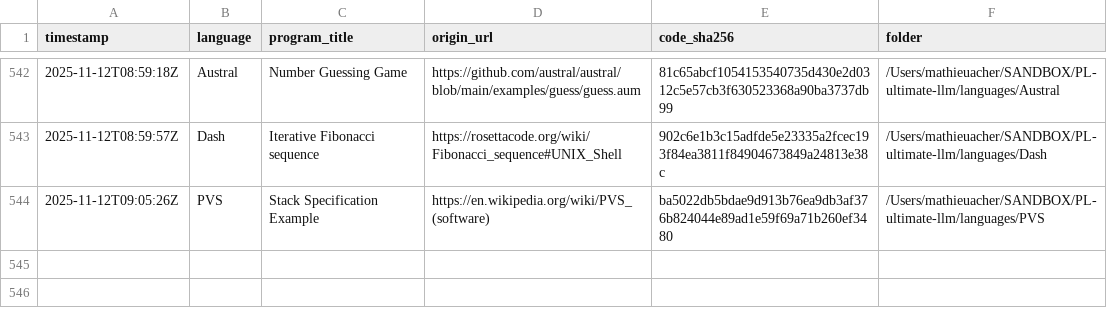
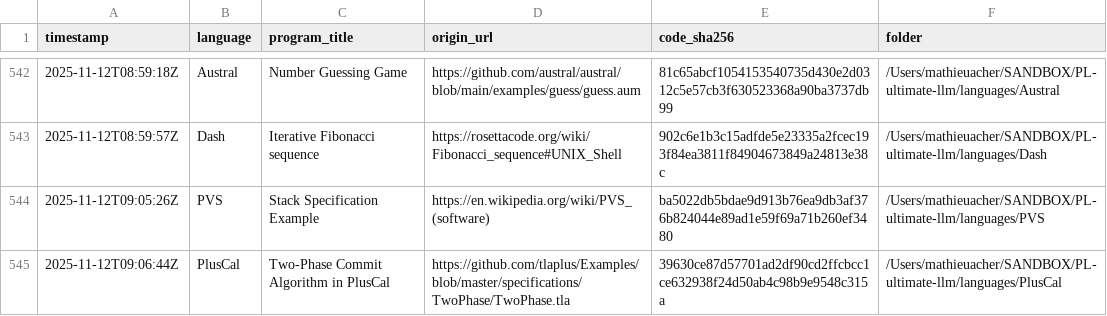
Before and after one commit to acherm/PL-ultimate-llm, a CSV file: data/catalog.csv, drawn as a sheet; only a part is shown, gaps mark what is left out.

Commit message:
turn: add PlusCal (+1 program)
List-Digest: dceaf522
Model: google/gemini-2.5-pro
Temperature: 0.4

```diff
--- a/data/catalog.csv
+++ b/data/catalog.csv
@@ -544 +544,2 @@ timestamp,language,program_title,origin_url,code_sha256,folder
 2025-11-12T09:05:26Z,PVS,Stack Specification Example,https://en.wikipedia.org/wiki/PVS_(software),ba5022db5bdae9d913b76ea9db3af376b824044e89ad1e59f69a71b260ef3480,/Users/mathieuacher/SANDBOX/PL-ultimate-llm/languages/PVS
+2025-11-12T09:06:44Z,PlusCal,Two-Phase Commit Algorithm in PlusCal,https://github.com/tlaplus/Examples/blob/master/specifications/TwoPhase/TwoPhase.tla,39630ce87d57701ad2df90cd2ffcbcc1ce632938f24d50ab4c98b9e9548c315a,/Users/mathieuacher/SANDBOX/PL-ultimate-llm/languages/PlusCal
```
Also changed, not shown: 4 other files.
